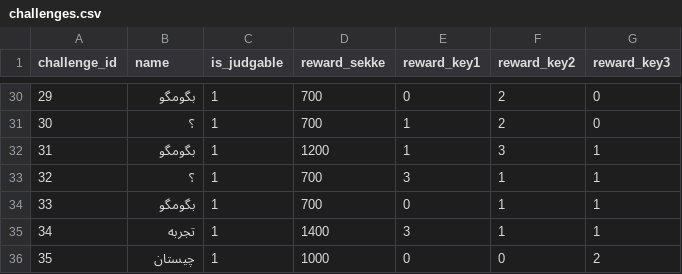
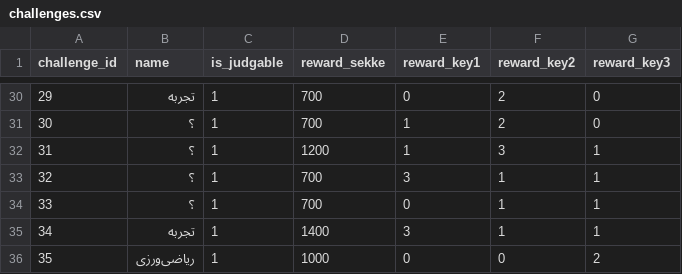
Before and after one commit to Rastaiha/KabaramadalaPeste, a CSV file: kabaramadalapeste/initial_data/challenges.csv, drawn as a sheet; only a part is shown, gaps mark what is left out; the diff covers the shown part only.

```diff
--- a/kabaramadalapeste/initial_data/challenges.csv
+++ b/kabaramadalapeste/initial_data/challenges.csv
@@ -30,7 +30,7 @@ challenge_id,name,is_judgable,reward_sekke,reward_key1,reward_key2,reward_key3
-29,بگومگو,1,700,0,2,0
+29,تجربه,1,700,0,2,0
 30,؟,1,700,1,2,0
-31,بگومگو,1,1200,1,3,1
+31,؟,1,1200,1,3,1
 32,؟,1,700,3,1,1
-33,بگومگو,1,700,0,1,1
+33,؟,1,700,0,1,1
 34,تجربه,1,1400,3,1,1
-35,چیستان,1,1000,0,0,2
+35,ریاضی‌ورزی,1,1000,0,0,2
```
Also changed, not shown: 24 edited cells elsewhere in this file, kabaramadalapeste/initial_data/islands.csv.
